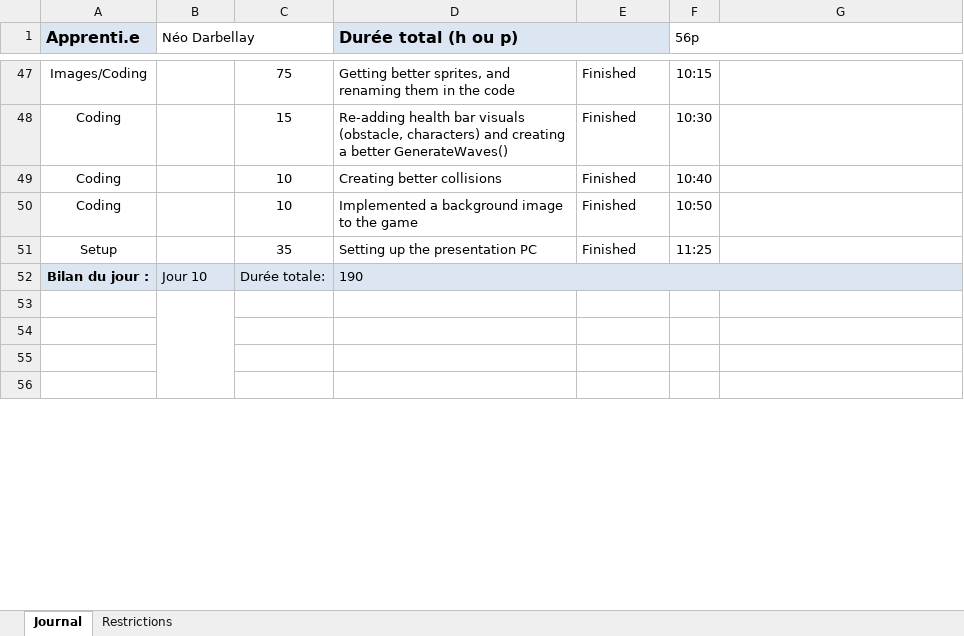
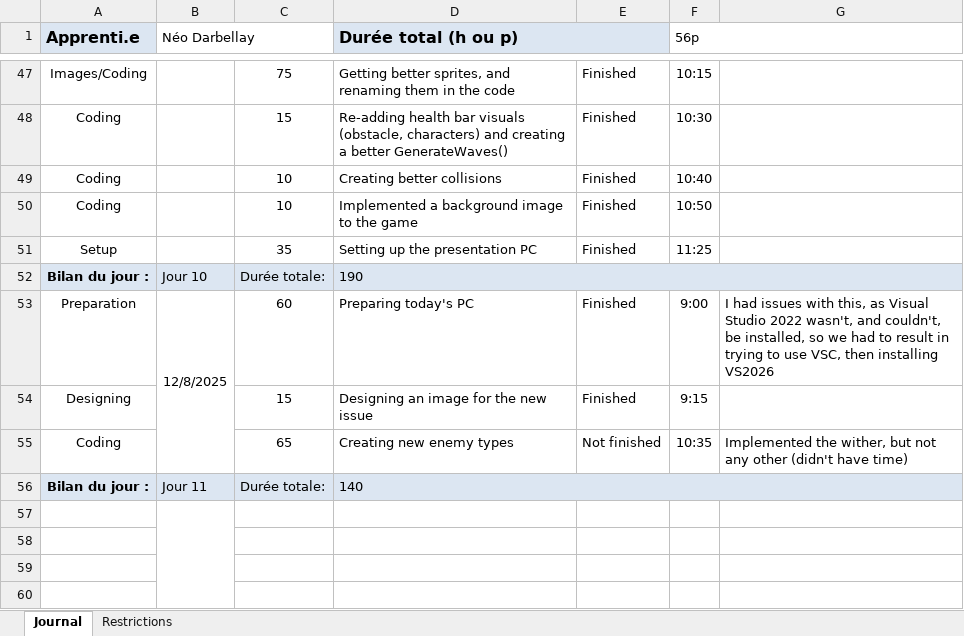
Before and after one commit to Jonathan150408/Craft-Me-Up, an Excel workbook: T_CraftMeUp_NeoDarbellay.xlsx, sheet Journal, drawn as a sheet; only a part is shown, gaps mark what is left out; values as stored, in another font and other column widths than the file's, no borders; conditional formats not drawn; the diff covers the shown part only; the diff names each change by its address in the sheet, - before the commit and + after, or states it on an @@ line.

Commit message:
doc(work log): Updated

```diff
--- a/T_CraftMeUp_NeoDarbellay.xlsx (sheet Journal)
+++ b/T_CraftMeUp_NeoDarbellay.xlsx (sheet Journal)
+row 53: Preparation | 12/8/2025 | 60 | Preparing today's PC | Finished | 9:00 | I had issues with this, as Visual Studio 2022 wasn't, and couldn't, be installed, so we had to result in trying to use VSC, then installing VS2026
+row 54: Designing |  | 15 | Designing an image for the new issue | Finished | 9:15
+row 55: Coding |  | 65 | Creating new enemy types | Not finished | 10:35 | Implemented the wither, but not any other (didn't have time)
+row 56: Bilan du jour : | Jour 11 | Durée totale: | 140
```
Also changed, not shown: 24 added rows and 2 edited cells elsewhere in this sheet, formulas that keep their value.
